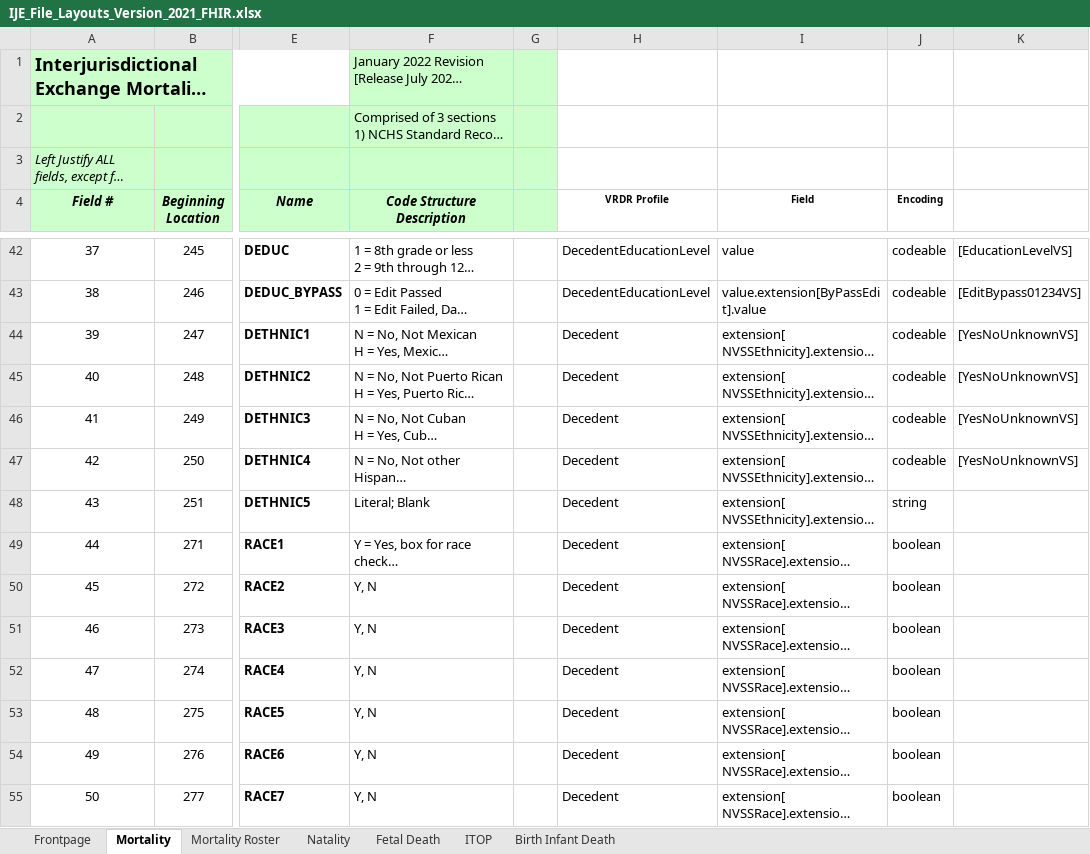
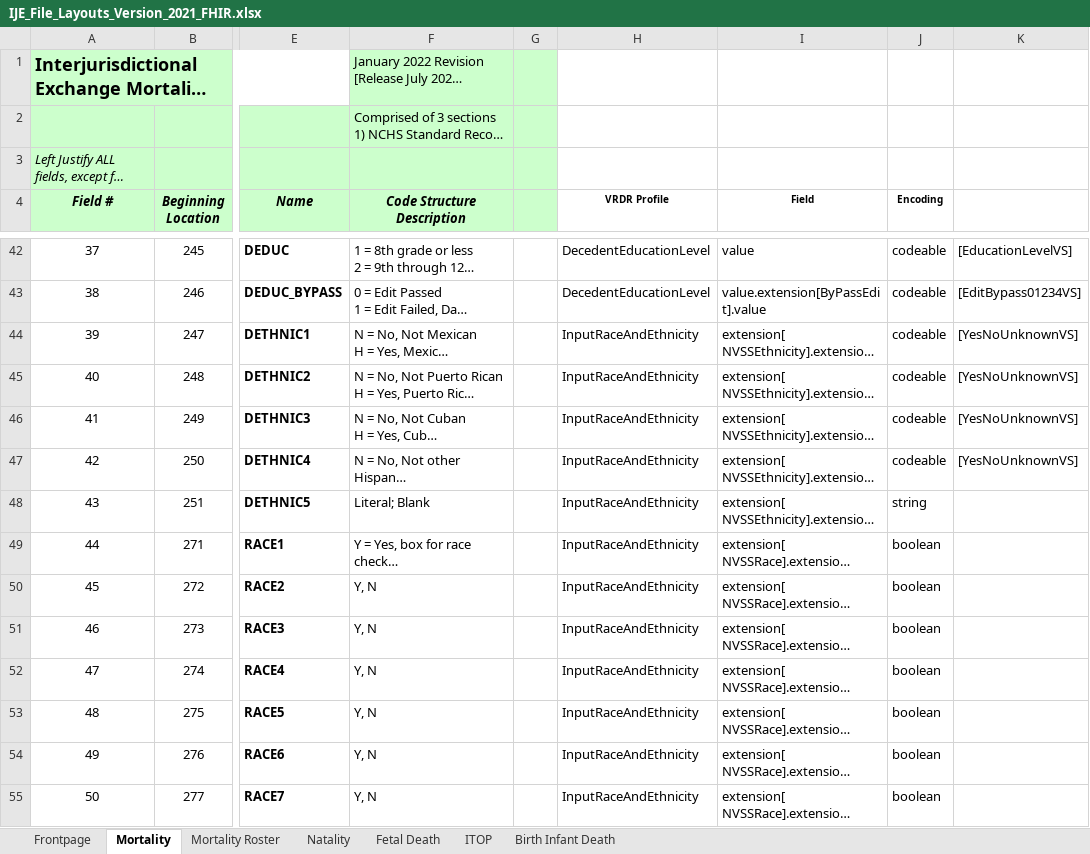
Before and after one commit to HL7/vrdr, an Excel workbook: input/images/IJE_File_Layouts_Version_2021_FHIR.xlsx, sheet Mortality, drawn as a sheet; only a part is shown, gaps mark what is left out; long unchanged cells end in …; values as stored, in another font and other column widths than the file's, no borders; the diff covers the shown part only; the diff names each change by its address in the sheet, - before the commit and + after, or states it on an @@ line.

```diff
--- a/input/images/IJE_File_Layouts_Version_2021_FHIR.xlsx (sheet Mortality)
+++ b/input/images/IJE_File_Layouts_Version_2021_FHIR.xlsx (sheet Mortality)
-H44:H55 (VRDR Profile): Decedent
+H44:H55 (VRDR Profile): InputRaceAndEthnicity
```
Also changed, not shown: 20 edited cells elsewhere in this sheet, 7 other files.
